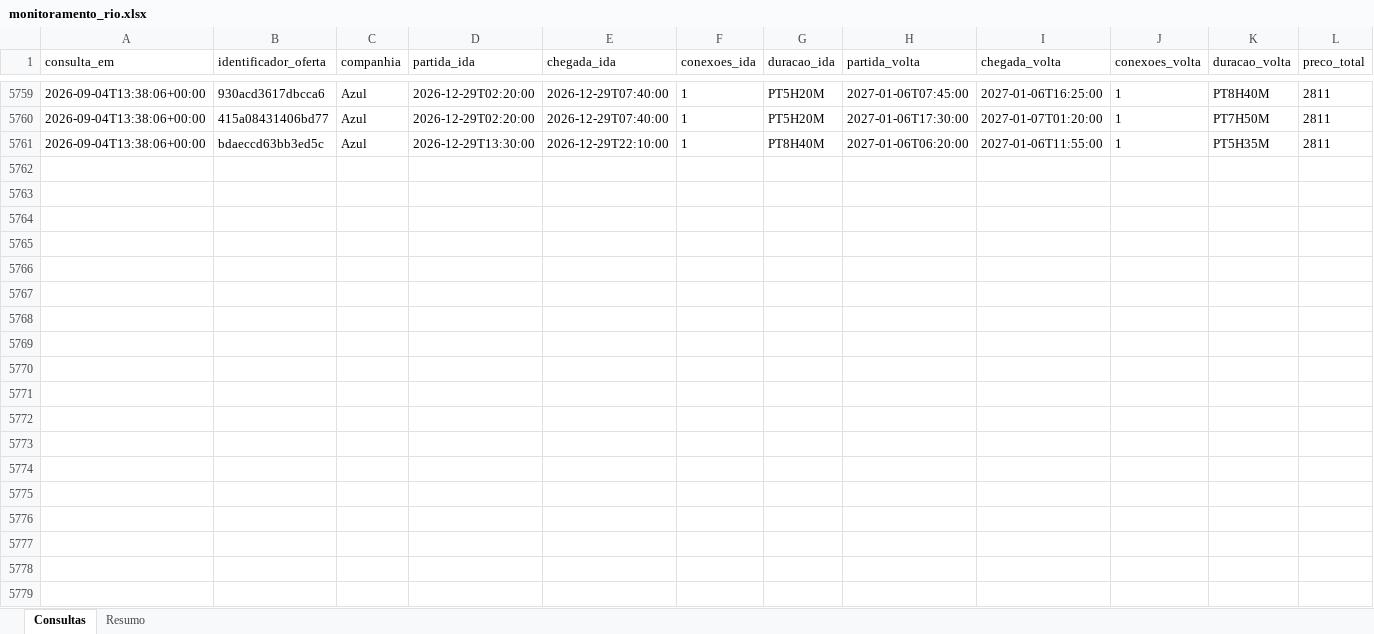
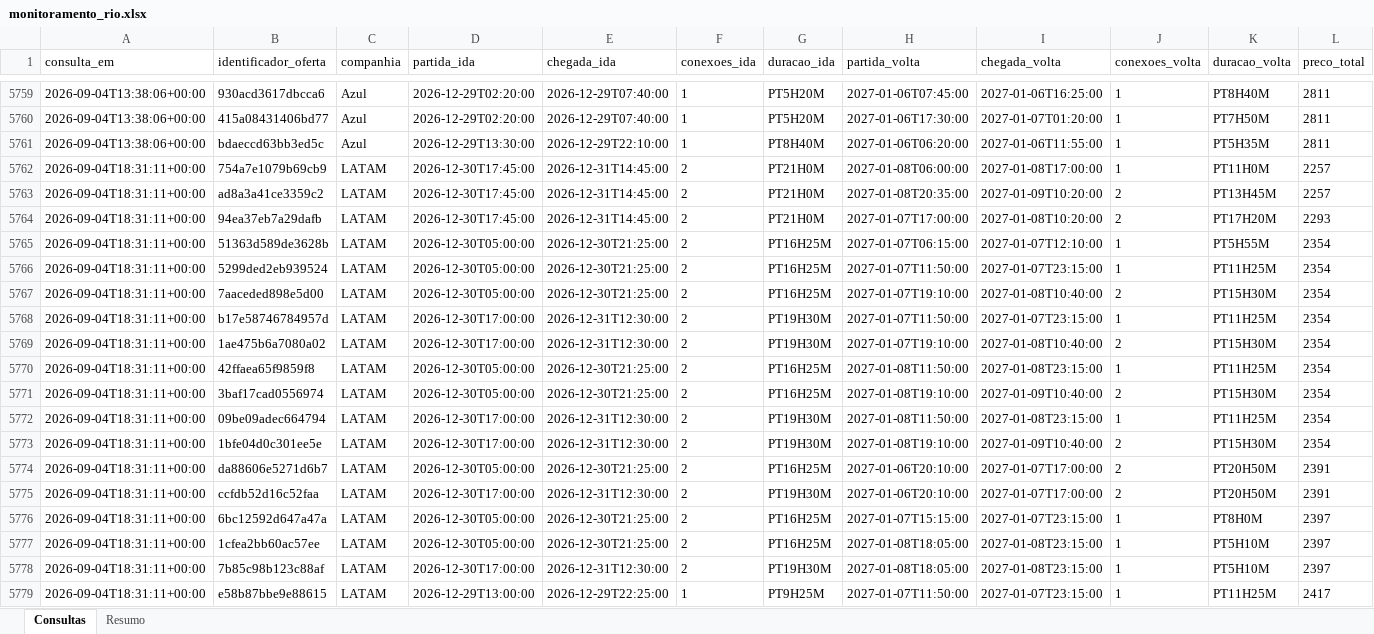
Before and after one commit to asouzaa/monitora-voos, an Excel workbook: docs/monitoramento_rio.xlsx, sheet Consultas, drawn as a sheet; only a part is shown, gaps mark what is left out; values as stored, in another font and other column widths than the file's, no borders; rows hold the shown columns only; the diff covers the shown part only; the diff names each change by its address in the sheet, - before the commit and + after, or states it on an @@ line.

```diff
--- a/docs/monitoramento_rio.xlsx (sheet Consultas)
+++ b/docs/monitoramento_rio.xlsx (sheet Consultas)
+row 5762: 2026-09-04T18:31:11+00:00 | 754a7e1079b69cb9 | LATAM | 2026-12-30T17:45:00 | 2026-12-31T14:45:00 | 2 | PT21H0M | 2027-01-08T06:00:00 | 2027-01-08T17:00:00 | 1 | PT11H0M | 2257
+row 5763: 2026-09-04T18:31:11+00:00 | ad8a3a41ce3359c2 | LATAM | 2026-12-30T17:45:00 | 2026-12-31T14:45:00 | 2 | PT21H0M | 2027-01-08T20:35:00 | 2027-01-09T10:20:00 | 2 | PT13H45M | 2257
+row 5764: 2026-09-04T18:31:11+00:00 | 94ea37eb7a29dafb | LATAM | 2026-12-30T17:45:00 | 2026-12-31T14:45:00 | 2 | PT21H0M | 2027-01-07T17:00:00 | 2027-01-08T10:20:00 | 2 | PT17H20M | 2293
+row 5765: 2026-09-04T18:31:11+00:00 | 51363d589de3628b | LATAM | 2026-12-30T05:00:00 | 2026-12-30T21:25:00 | 2 | PT16H25M | 2027-01-07T06:15:00 | 2027-01-07T12:10:00 | 1 | PT5H55M | 2354
+row 5766: 2026-09-04T18:31:11+00:00 | 5299ded2eb939524 | LATAM | 2026-12-30T05:00:00 | 2026-12-30T21:25:00 | 2 | PT16H25M | 2027-01-07T11:50:00 | 2027-01-07T23:15:00 | 1 | PT11H25M | 2354
+row 5767: 2026-09-04T18:31:11+00:00 | 7aaceded898e5d00 | LATAM | 2026-12-30T05:00:00 | 2026-12-30T21:25:00 | 2 | PT16H25M | 2027-01-07T19:10:00 | 2027-01-08T10:40:00 | 2 | PT15H30M | 2354
+row 5768: 2026-09-04T18:31:11+00:00 | b17e58746784957d | LATAM | 2026-12-30T17:00:00 | 2026-12-31T12:30:00 | 2 | PT19H30M | 2027-01-07T11:50:00 | 2027-01-07T23:15:00 | 1 | PT11H25M | 2354
+row 5769: 2026-09-04T18:31:11+00:00 | 1ae475b6a7080a02 | LATAM | 2026-12-30T17:00:00 | 2026-12-31T12:30:00 | 2 | PT19H30M | 2027-01-07T19:10:00 | 2027-01-08T10:40:00 | 2 | PT15H30M | 2354
+row 5770: 2026-09-04T18:31:11+00:00 | 42ffaea65f9859f8 | LATAM | 2026-12-30T05:00:00 | 2026-12-30T21:25:00 | 2 | PT16H25M | 2027-01-08T11:50:00 | 2027-01-08T23:15:00 | 1 | PT11H25M | 2354
+row 5771: 2026-09-04T18:31:11+00:00 | 3baf17cad0556974 | LATAM | 2026-12-30T05:00:00 | 2026-12-30T21:25:00 | 2 | PT16H25M | 2027-01-08T19:10:00 | 2027-01-09T10:40:00 | 2 | PT15H30M | 2354
+row 5772: 2026-09-04T18:31:11+00:00 | 09be09adec664794 | LATAM | 2026-12-30T17:00:00 | 2026-12-31T12:30:00 | 2 | PT19H30M | 2027-01-08T11:50:00 | 2027-01-08T23:15:00 | 1 | PT11H25M | 2354
+row 5773: 2026-09-04T18:31:11+00:00 | 1bfe04d0c301ee5e | LATAM | 2026-12-30T17:00:00 | 2026-12-31T12:30:00 | 2 | PT19H30M | 2027-01-08T19:10:00 | 2027-01-09T10:40:00 | 2 | PT15H30M | 2354
+row 5774: 2026-09-04T18:31:11+00:00 | da88606e5271d6b7 | LATAM | 2026-12-30T05:00:00 | 2026-12-30T21:25:00 | 2 | PT16H25M | 2027-01-06T20:10:00 | 2027-01-07T17:00:00 | 2 | PT20H50M | 2391
+row 5775: 2026-09-04T18:31:11+00:00 | ccfdb52d16c52faa | LATAM | 2026-12-30T17:00:00 | 2026-12-31T12:30:00 | 2 | PT19H30M | 2027-01-06T20:10:00 | 2027-01-07T17:00:00 | 2 | PT20H50M | 2391
+row 5776: 2026-09-04T18:31:11+00:00 | 6bc12592d647a47a | LATAM | 2026-12-30T05:00:00 | 2026-12-30T21:25:00 | 2 | PT16H25M | 2027-01-07T15:15:00 | 2027-01-07T23:15:00 | 1 | PT8H0M | 2397
+row 5777: 2026-09-04T18:31:11+00:00 | 1cfea2bb60ac57ee | LATAM | 2026-12-30T05:00:00 | 2026-12-30T21:25:00 | 2 | PT16H25M | 2027-01-08T18:05:00 | 2027-01-08T23:15:00 | 1 | PT5H10M | 2397
+row 5778: 2026-09-04T18:31:11+00:00 | 7b85c98b123c88af | LATAM | 2026-12-30T17:00:00 | 2026-12-31T12:30:00 | 2 | PT19H30M | 2027-01-08T18:05:00 | 2027-01-08T23:15:00 | 1 | PT5H10M | 2397
+row 5779: 2026-09-04T18:31:11+00:00 | e58b87bbe9e88615 | LATAM | 2026-12-29T13:00:00 | 2026-12-29T22:25:00 | 1 | PT9H25M | 2027-01-07T11:50:00 | 2027-01-07T23:15:00 | 1 | PT11H25M | 2417
```
Also changed, not shown: 102 added rows elsewhere in this sheet, sheet Resumo, docs/monitoramento_fortaleza.xlsx, docs/monitoramento_joao_pessoa.xlsx, 9 other files.
